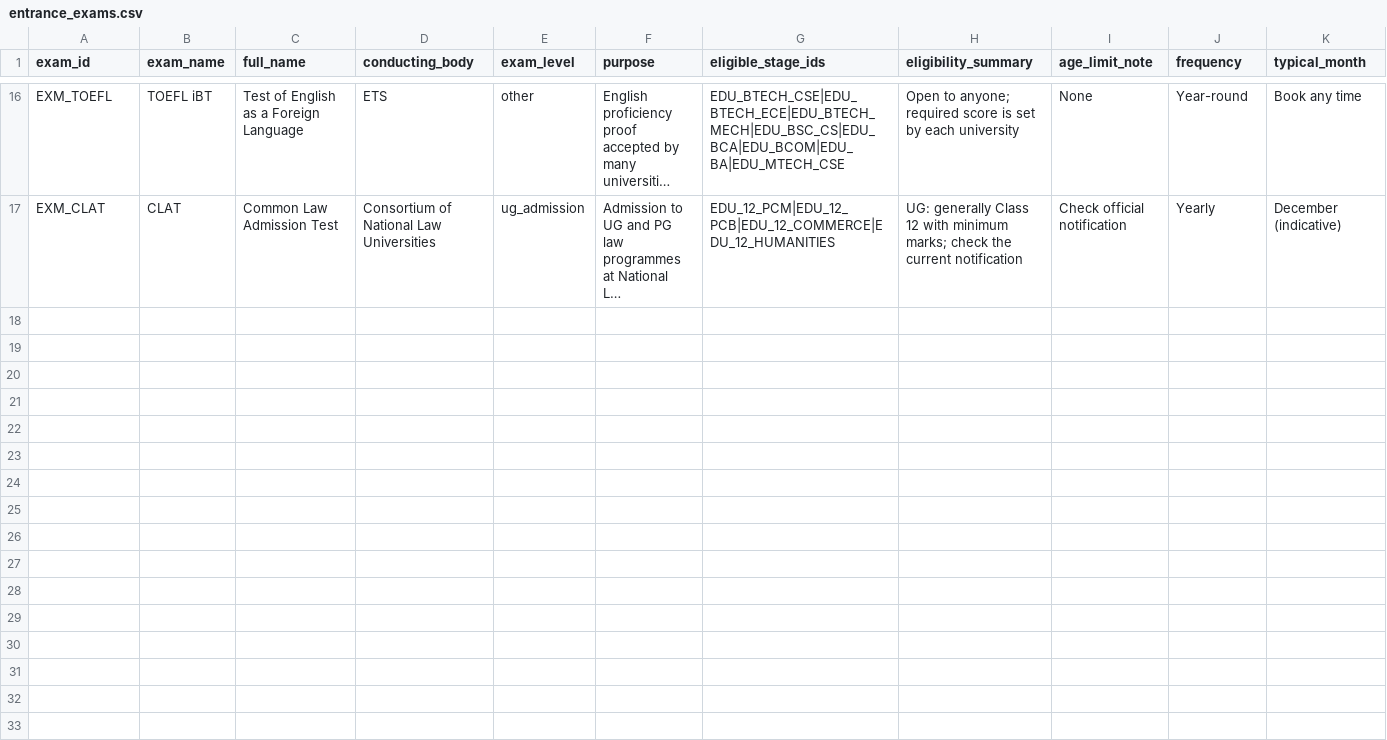
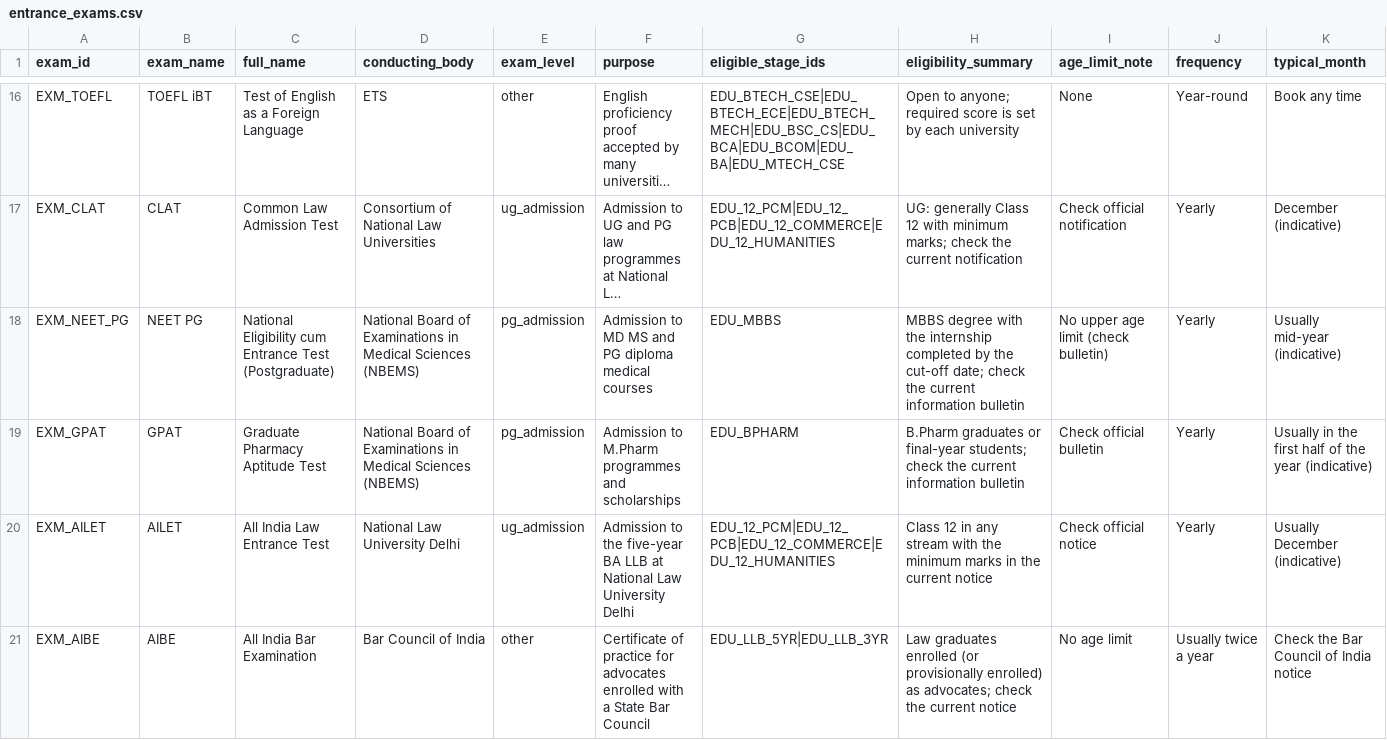
Before and after one commit to Anoop1230-tech/career-compass-ai, a CSV file: datasets/entrance_exams.csv, drawn as a sheet; only a part is shown, gaps mark what is left out; long unchanged cells end in …; rows hold the shown columns only; the diff covers the shown part only; the diff names each change by its address in the sheet, - before the commit and + after, or states it on an @@ line.

```diff
--- a/datasets/entrance_exams.csv
+++ b/datasets/entrance_exams.csv
+row 18: EXM_NEET_PG | NEET PG | National Eligibility cum Entrance Test (Postgraduate) | National Board of Examinations in Medical Sciences (NBEMS) | pg_admission | Admission to MD MS and PG diploma medical courses | EDU_MBBS | MBBS degree with the internship completed by the cut-off date; check the current information bulletin | No upper age limit (check bulletin) | Yearly | Usually mid-year (indicative)
+row 19: EXM_GPAT | GPAT | Graduate Pharmacy Aptitude Test | National Board of Examinations in Medical Sciences (NBEMS) | pg_admission | Admission to M.Pharm programmes and scholarships | EDU_BPHARM | B.Pharm graduates or final-year students; check the current information bulletin | Check official bulletin | Yearly | Usually in the first half of the year (indicative)
+row 20: EXM_AILET | AILET | All India Law Entrance Test | National Law University Delhi | ug_admission | Admission to the five-year BA LLB at National Law University Delhi | EDU_12_PCM|EDU_12_PCB|EDU_12_COMMERCE|EDU_12_HUMANITIES | Class 12 in any stream with the minimum marks in the current notice | Check official notice | Yearly | Usually December (indicative)
+row 21: EXM_AIBE | AIBE | All India Bar Examination | Bar Council of India | other | Certificate of practice for advocates enrolled with a State Bar Council | EDU_LLB_5YR|EDU_LLB_3YR | Law graduates enrolled (or provisionally enrolled) as advocates; check the current notice | No age limit | Usually twice a year | Check the Bar Council of India notice
```
Also changed, not shown: 4 added rows elsewhere in this file, datasets/career_paths.csv, datasets/career_transition_paths.csv, 17 other files.
